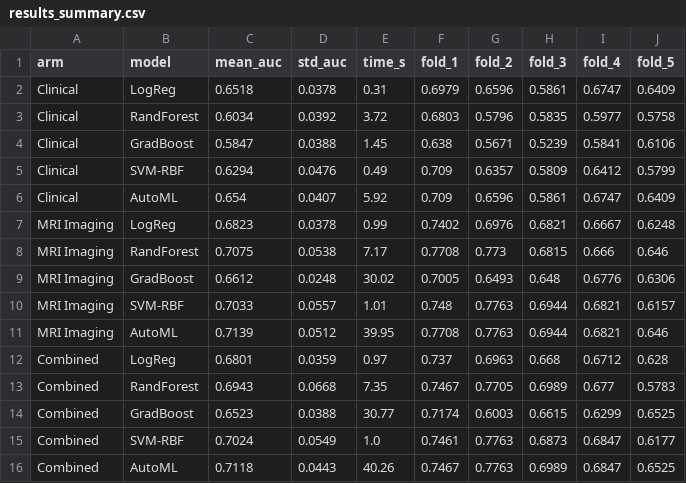
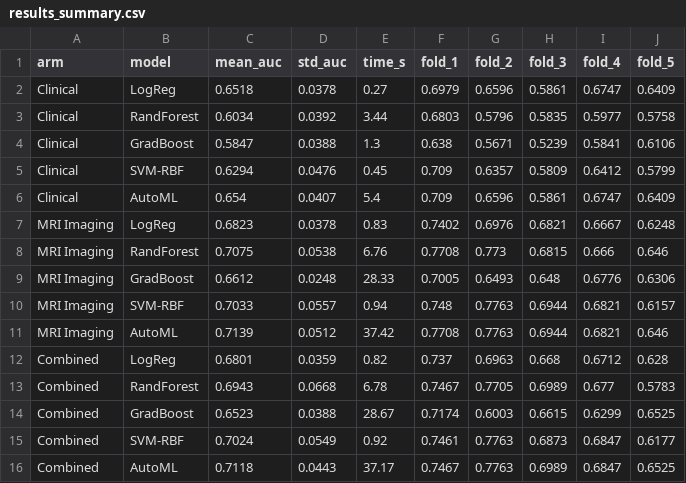
Before and after one commit to maryIlyasova/Container-for-tom500, a CSV file: results_summary.csv, drawn as a sheet.

```diff
--- a/results_summary.csv
+++ b/results_summary.csv
@@ -1,16 +1,16 @@
 arm,model,mean_auc,std_auc,time_s,fold_1,fold_2,fold_3,fold_4,fold_5
-Clinical,LogReg,0.6518,0.0378,0.31,0.6979,0.6596,0.5861,0.6747,0.6409
-Clinical,RandForest,0.6034,0.0392,3.72,0.6803,0.5796,0.5835,0.5977,0.5758
-Clinical,GradBoost,0.5847,0.0388,1.45,0.638,0.5671,0.5239,0.5841,0.6106
-Clinical,SVM-RBF,0.6294,0.0476,0.49,0.709,0.6357,0.5809,0.6412,0.5799
-Clinical,AutoML,0.654,0.0407,5.92,0.709,0.6596,0.5861,0.6747,0.6409
-MRI Imaging,LogReg,0.6823,0.0378,0.99,0.7402,0.6976,0.6821,0.6667,0.6248
-MRI Imaging,RandForest,0.7075,0.0538,7.17,0.7708,0.773,0.6815,0.666,0.646
-MRI Imaging,GradBoost,0.6612,0.0248,30.02,0.7005,0.6493,0.648,0.6776,0.6306
-MRI Imaging,SVM-RBF,0.7033,0.0557,1.01,0.748,0.7763,0.6944,0.6821,0.6157
-MRI Imaging,AutoML,0.7139,0.0512,39.95,0.7708,0.7763,0.6944,0.6821,0.646
-Combined,LogReg,0.6801,0.0359,0.97,0.737,0.6963,0.668,0.6712,0.628
-Combined,RandForest,0.6943,0.0668,7.35,0.7467,0.7705,0.6989,0.677,0.5783
-Combined,GradBoost,0.6523,0.0388,30.77,0.7174,0.6003,0.6615,0.6299,0.6525
-Combined,SVM-RBF,0.7024,0.0549,1.0,0.7461,0.7763,0.6873,0.6847,0.6177
-Combined,AutoML,0.7118,0.0443,40.26,0.7467,0.7763,0.6989,0.6847,0.6525
+Clinical,LogReg,0.6518,0.0378,0.27,0.6979,0.6596,0.5861,0.6747,0.6409
+Clinical,RandForest,0.6034,0.0392,3.44,0.6803,0.5796,0.5835,0.5977,0.5758
+Clinical,GradBoost,0.5847,0.0388,1.3,0.638,0.5671,0.5239,0.5841,0.6106
+Clinical,SVM-RBF,0.6294,0.0476,0.45,0.709,0.6357,0.5809,0.6412,0.5799
+Clinical,AutoML,0.654,0.0407,5.4,0.709,0.6596,0.5861,0.6747,0.6409
+MRI Imaging,LogReg,0.6823,0.0378,0.83,0.7402,0.6976,0.6821,0.6667,0.6248
+MRI Imaging,RandForest,0.7075,0.0538,6.76,0.7708,0.773,0.6815,0.666,0.646
+MRI Imaging,GradBoost,0.6612,0.0248,28.33,0.7005,0.6493,0.648,0.6776,0.6306
+MRI Imaging,SVM-RBF,0.7033,0.0557,0.94,0.748,0.7763,0.6944,0.6821,0.6157
+MRI Imaging,AutoML,0.7139,0.0512,37.42,0.7708,0.7763,0.6944,0.6821,0.646
+Combined,LogReg,0.6801,0.0359,0.82,0.737,0.6963,0.668,0.6712,0.628
+Combined,RandForest,0.6943,0.0668,6.78,0.7467,0.7705,0.6989,0.677,0.5783
+Combined,GradBoost,0.6523,0.0388,28.67,0.7174,0.6003,0.6615,0.6299,0.6525
+Combined,SVM-RBF,0.7024,0.0549,0.92,0.7461,0.7763,0.6873,0.6847,0.6177
+Combined,AutoML,0.7118,0.0443,37.17,0.7467,0.7763,0.6989,0.6847,0.6525
```
Also changed, not shown: 22 other files.
